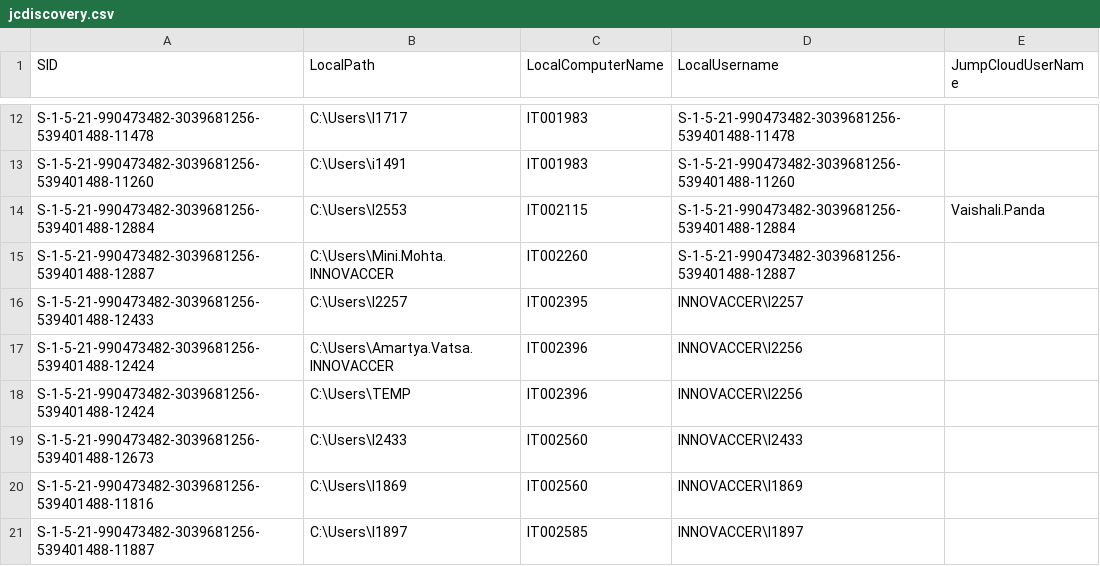
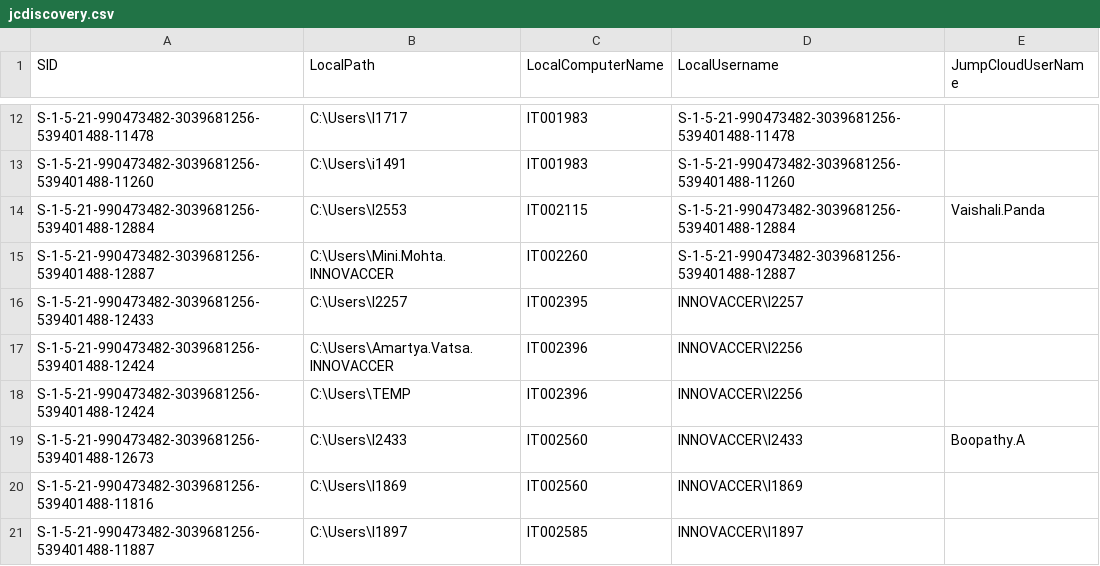
Before and after one commit to savinways/JumpCloud-ADMU-Discovery, a CSV file: jcdiscovery.csv, drawn as a sheet; only a part is shown, gaps mark what is left out.

Commit message:
Update jcdiscovery.csv

```diff
--- a/jcdiscovery.csv
+++ b/jcdiscovery.csv
@@ -18,3 +18,3 @@
 "S-1-5-21-990473482-3039681256-539401488-12424","C:\Users\TEMP","IT002396","INNOVACCER\I2256",""
-"S-1-5-21-990473482-3039681256-539401488-12673","C:\Users\I2433","IT002560","INNOVACCER\I2433",""
+"S-1-5-21-990473482-3039681256-539401488-12673","C:\Users\I2433","IT002560","INNOVACCER\I2433","Boopathy.A"
 "S-1-5-21-990473482-3039681256-539401488-11816","C:\Users\I1869","IT002560","INNOVACCER\I1869",""
```
